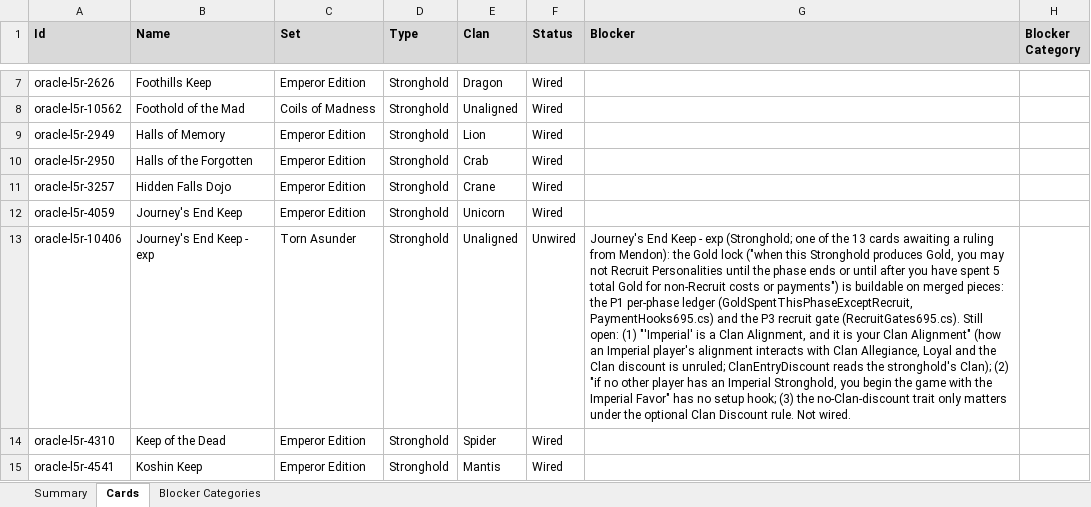
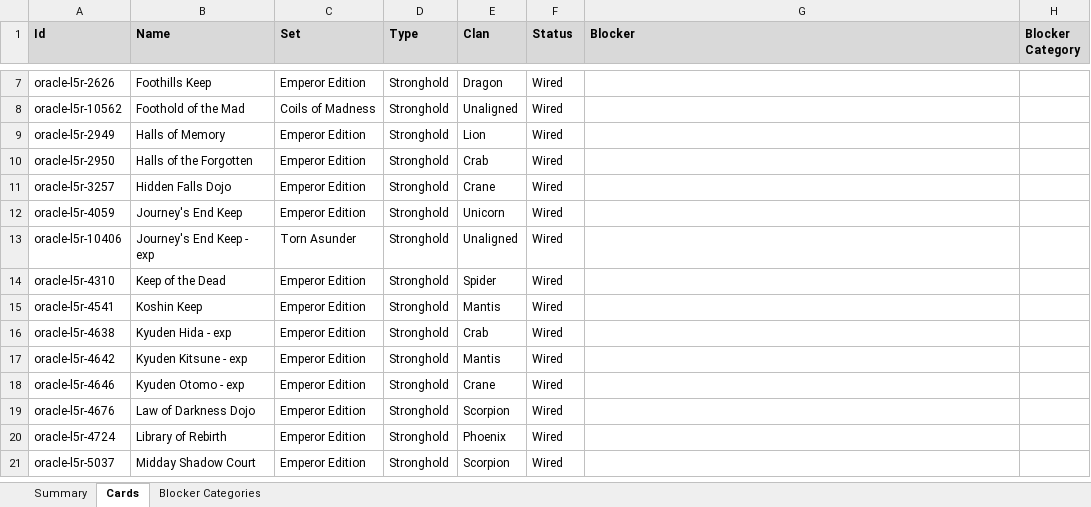
Before and after one commit to alfredoh7/l5r-emperor, an Excel workbook: docs/CARD_INVENTORY.xlsx, sheet Cards, drawn as a sheet; only a part is shown, gaps mark what is left out; the shorter side is filled out with more unchanged rows; values as stored, in another font and other column widths than the file's, no borders; table styles not drawn; the diff covers the shown part only; the diff names each change by its address in the sheet, - before the commit and + after, or states it on an @@ line.

```diff
--- a/docs/CARD_INVENTORY.xlsx (sheet Cards)
+++ b/docs/CARD_INVENTORY.xlsx (sheet Cards)
-F13 (Status): Unwired
+F13 (Status): Wired
-G13 (Blocker): Journey's End Keep - exp (Stronghold; one of the 13 cards awaiting a ruling from Mendon): the Gold lock ("when this Stronghold produces Gold, you may not Recruit Personalities until the phase ends or until after you have spent 5 total Gold for non-Recruit costs or payments") is buildable on merged pieces: the P1 per-phase ledger (GoldSpentThisPhaseExceptRecruit, PaymentHooks695.cs) and the P3 recruit gate (RecruitGates695.cs). Still open: (1) "'Imperial' is a Clan Alignment, and it is your Clan Alignment" (how an Imperial player's alignment interacts with Clan Allegiance, Loyal and the Clan discount is unruled; ClanEntryDiscount reads the stronghold's Clan); (2) "if no other player has an Imperial Stronghold, you begin the game with the Imperial Favor" has no setup hook; (3) the no-Clan-discount trait only matters under the optional Clan Discount rule. Not wired.
+G13 (Blocker): (empty)
```
Also changed, not shown: 10 edited cells elsewhere in this sheet, sheet Summary, sheet Blocker Categories, 21 other files.
